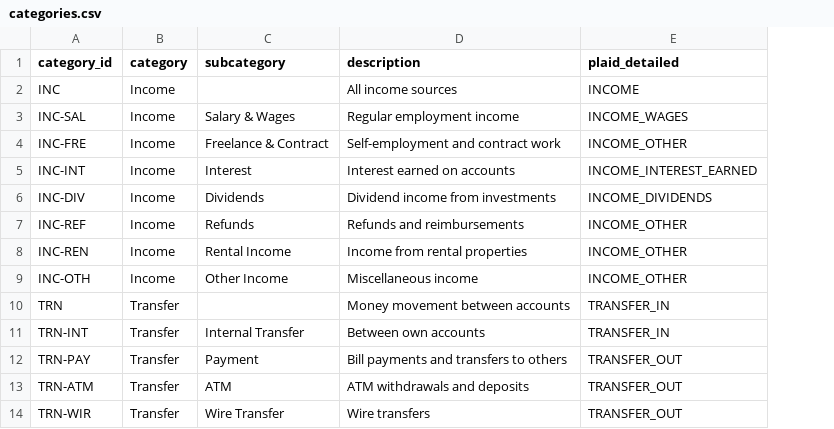
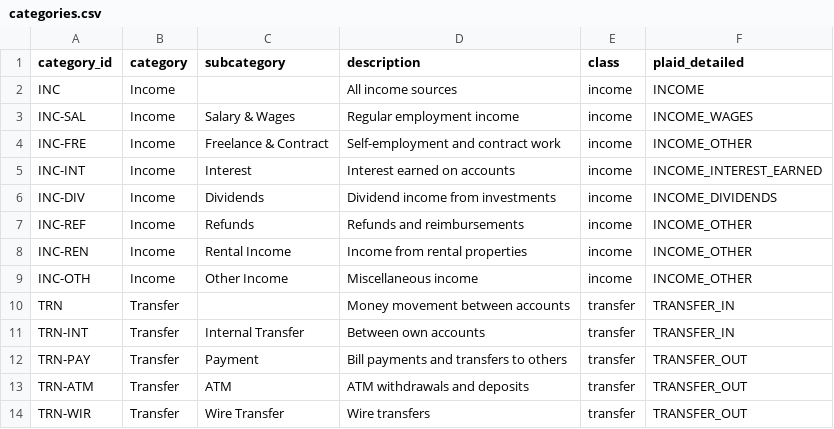
Before and after one commit to bsaffel/moneybin, a CSV file: sqlmesh/models/seeds/categories.csv, drawn as a sheet; only a part is shown; the diff names each change by its address in the sheet, - before the commit and + after, or states it on an @@ line.

Commit message:
feat: add accounting class to category dimension
Add class (income|expense|transfer|debt) to core.dim_categories,
derived from category_id prefix (INC/TRN/LNP/else) in the seed CSV and
carried from app.user_categories.class (Task 1) on the user arm. Extend
V032 to backfill seeds.categories.class on existing installs — V014
unconditionally pre-creates seeds.categories without it earlier in the
migration chain, which would otherwise break refresh_views() on every
install, fresh or upgraded.

```diff
--- a/sqlmesh/models/seeds/categories.csv
+++ b/sqlmesh/models/seeds/categories.csv
+column E (class), rows 2-14: income | income | income | income | income | income | income | income | transfer | transfer | transfer | transfer | transfer
```
Also changed, not shown: 11 other files.
